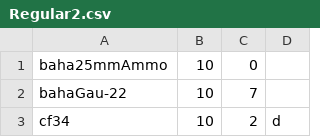
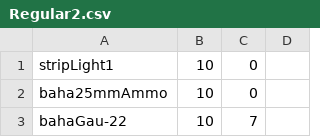
Before and after one commit to playground1104/KCP, a CSV file: partdb/Regular2.csv, drawn as a sheet; only a part is shown; the shorter side is filled out with more unchanged rows.

Commit message:
Update Regular2.csv

```diff
--- a/partdb/Regular2.csv
+++ b/partdb/Regular2.csv
@@ -1 +1,2 @@
+stripLight1,10,0,
 baha25mmAmmo,10,0,
```
